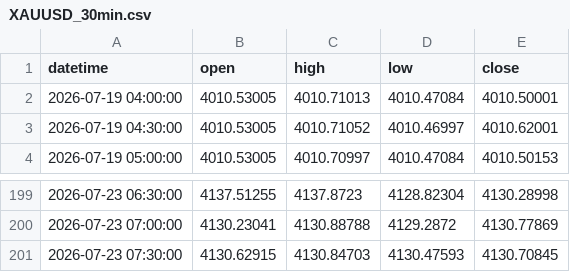
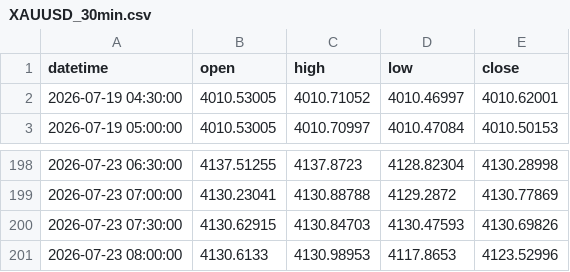
Before and after one commit to atik03mh-pixel/xauusd-dss, a CSV file: data/raw/XAUUSD_30min.csv, drawn as a sheet; only a part is shown, gaps mark what is left out.

```diff
--- a/data/raw/XAUUSD_30min.csv
+++ b/data/raw/XAUUSD_30min.csv
@@ -1,3 +1,2 @@
 datetime,open,high,low,close
-2026-07-19 04:00:00,4010.53005,4010.71013,4010.47084,4010.50001
 2026-07-19 04:30:00,4010.53005,4010.71052,4010.46997,4010.62001
@@ -200,2 +199,3 @@ datetime,open,high,low,close
 2026-07-23 07:00:00,4130.23041,4130.88788,4129.2872,4130.77869
-2026-07-23 07:30:00,4130.62915,4130.84703,4130.47593,4130.70845
+2026-07-23 07:30:00,4130.62915,4130.84703,4130.47593,4130.69826
+2026-07-23 08:00:00,4130.6133,4130.98953,4117.8653,4123.52996
```
Also changed, not shown: data/raw/XAUUSD_15min.csv, data/raw/XAUUSD_1day.csv, 3 other files.
